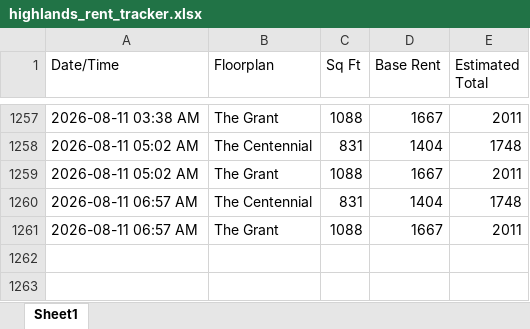
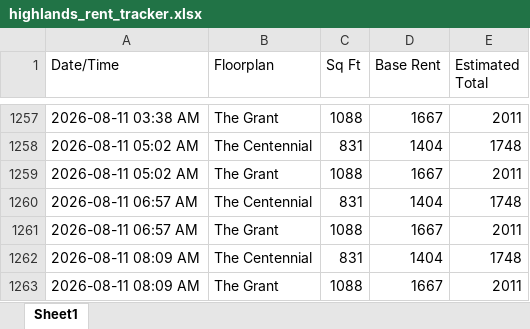
Before and after one commit to fardeenma/rent-tracker-data, an Excel workbook: highlands_rent_tracker.xlsx, sheet Sheet1, drawn as a sheet; only a part is shown, gaps mark what is left out; values as stored, in another font and other column widths than the file's, no borders; the diff names each change by its address in the sheet, - before the commit and + after, or states it on an @@ line.

Commit message:
Update rent data

```diff
--- a/highlands_rent_tracker.xlsx (sheet Sheet1)
+++ b/highlands_rent_tracker.xlsx (sheet Sheet1)
+row 1262: 2026-08-11 08:09 AM | The Centennial | 831 | 1404 | 1748
+row 1263: 2026-08-11 08:09 AM | The Grant | 1088 | 1667 | 2011
```
